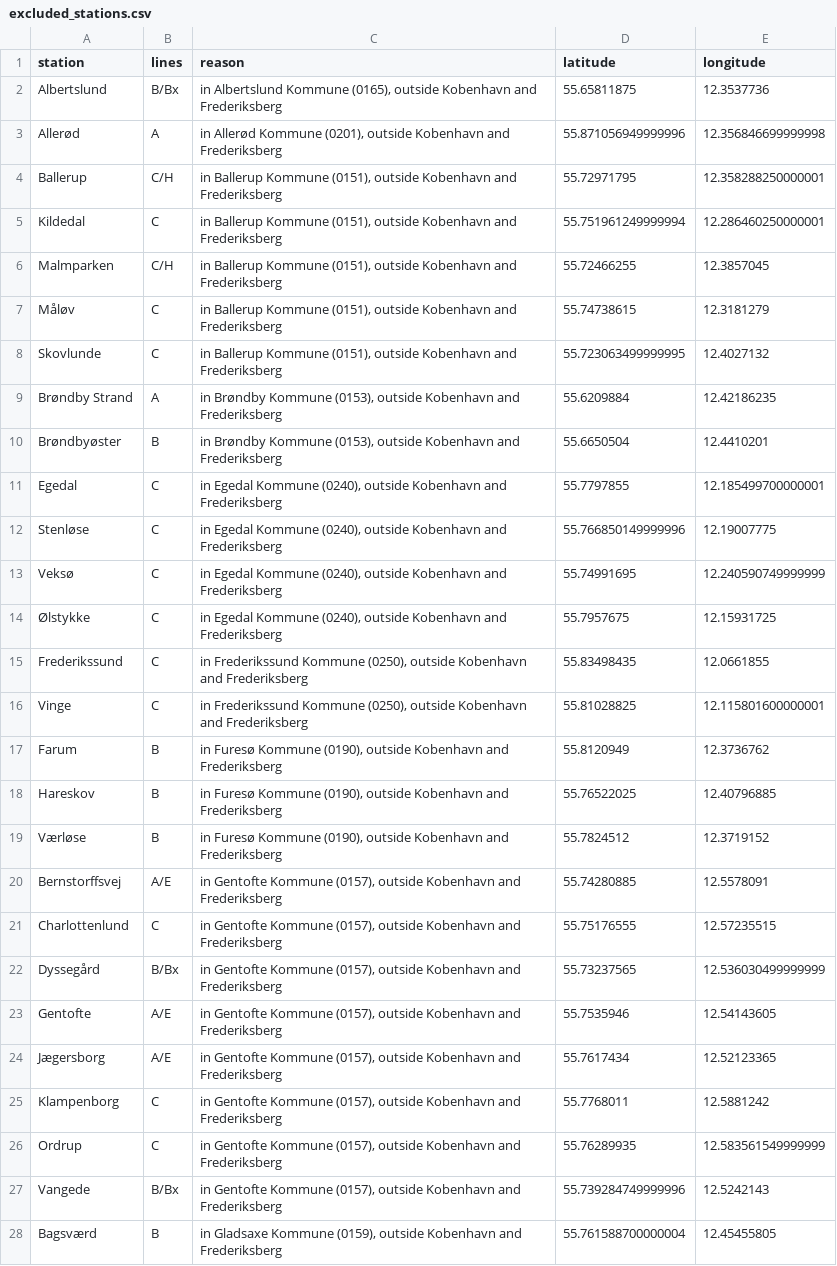
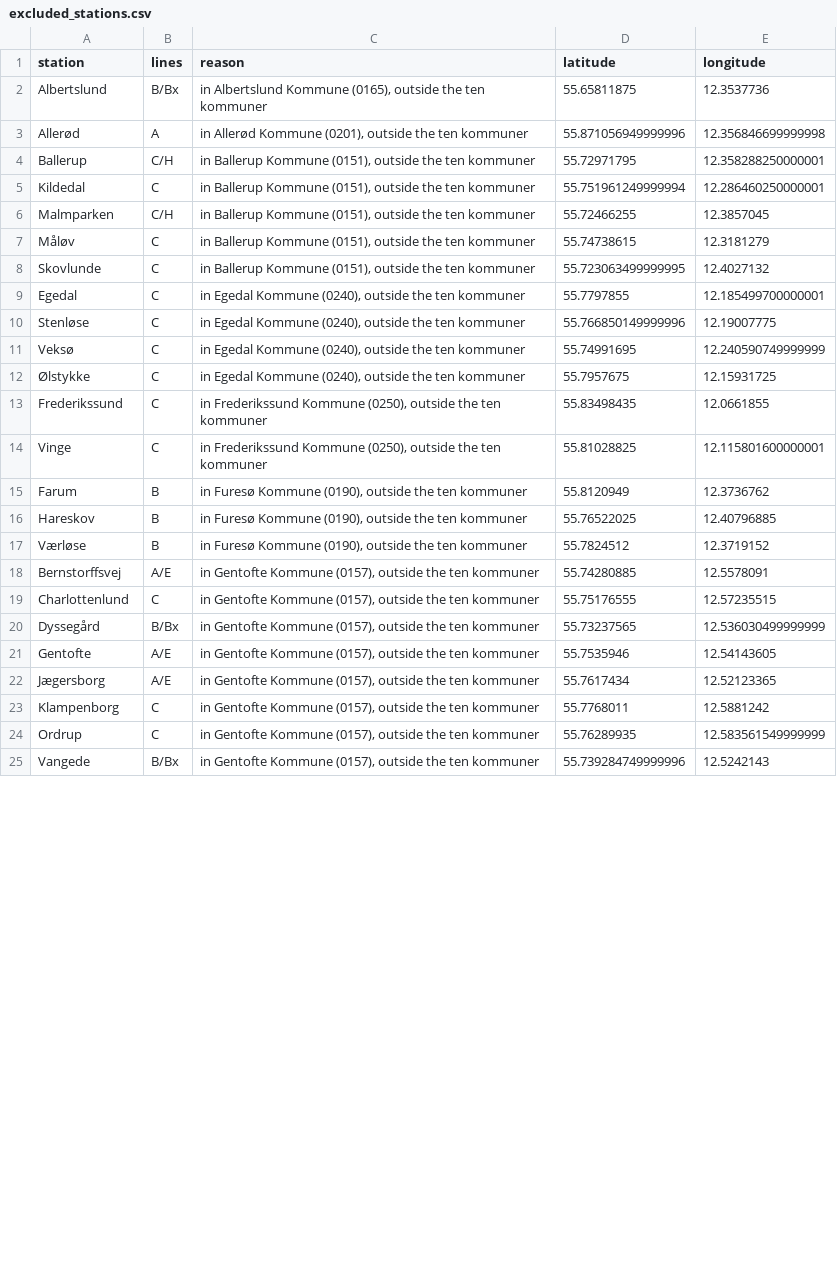
Before and after one commit to dacekroberts/expanded-heatmap, a CSV file: outputs/copenhagen/excluded_stations.csv, drawn as a sheet; only a part is shown; the diff covers the shown part only.

```diff
--- a/outputs/copenhagen/excluded_stations.csv
+++ b/outputs/copenhagen/excluded_stations.csv
@@ -1,28 +1,25 @@
 station,lines,reason,latitude,longitude
-Albertslund,B/Bx,"in Albertslund Kommune (0165), outside Kobenhavn and Frederiksberg",55.65811875,12.3537736
-Allerød,A,"in Allerød Kommune (0201), outside Kobenhavn and Frederiksberg",55.871056949999996,12.356846699999998
-Ballerup,C/H,"in Ballerup Kommune (0151), outside Kobenhavn and Frederiksberg",55.72971795,12.358288250000001
-Kildedal,C,"in Ballerup Kommune (0151), outside Kobenhavn and Frederiksberg",55.751961249999994,12.286460250000001
-Malmparken,C/H,"in Ballerup Kommune (0151), outside Kobenhavn and Frederiksberg",55.72466255,12.3857045
-Måløv,C,"in Ballerup Kommune (0151), outside Kobenhavn and Frederiksberg",55.74738615,12.3181279
-Skovlunde,C,"in Ballerup Kommune (0151), outside Kobenhavn and Frederiksberg",55.723063499999995,12.4027132
-Brøndby Strand,A,"in Brøndby Kommune (0153), outside Kobenhavn and Frederiksberg",55.6209884,12.42186235
-Brøndbyøster,B,"in Brøndby Kommune (0153), outside Kobenhavn and Frederiksberg",55.6650504,12.4410201
-Egedal,C,"in Egedal Kommune (0240), outside Kobenhavn and Frederiksberg",55.7797855,12.185499700000001
-Stenløse,C,"in Egedal Kommune (0240), outside Kobenhavn and Frederiksberg",55.766850149999996,12.19007775
-Veksø,C,"in Egedal Kommune (0240), outside Kobenhavn and Frederiksberg",55.74991695,12.240590749999999
-Ølstykke,C,"in Egedal Kommune (0240), outside Kobenhavn and Frederiksberg",55.7957675,12.15931725
-Frederikssund,C,"in Frederikssund Kommune (0250), outside Kobenhavn and Frederiksberg",55.83498435,12.0661855
-Vinge,C,"in Frederikssund Kommune (0250), outside Kobenhavn and Frederiksberg",55.81028825,12.115801600000001
-Farum,B,"in Furesø Kommune (0190), outside Kobenhavn and Frederiksberg",55.8120949,12.3736762
-Hareskov,B,"in Furesø Kommune (0190), outside Kobenhavn and Frederiksberg",55.76522025,12.40796885
-Værløse,B,"in Furesø Kommune (0190), outside Kobenhavn and Frederiksberg",55.7824512,12.3719152
-Bernstorffsvej,A/E,"in Gentofte Kommune (0157), outside Kobenhavn and Frederiksberg",55.74280885,12.5578091
-Charlottenlund,C,"in Gentofte Kommune (0157), outside Kobenhavn and Frederiksberg",55.75176555,12.57235515
-Dyssegård,B/Bx,"in Gentofte Kommune (0157), outside Kobenhavn and Frederiksberg",55.73237565,12.536030499999999
-Gentofte,A/E,"in Gentofte Kommune (0157), outside Kobenhavn and Frederiksberg",55.7535946,12.54143605
-Jægersborg,A/E,"in Gentofte Kommune (0157), outside Kobenhavn and Frederiksberg",55.7617434,12.52123365
-Klampenborg,C,"in Gentofte Kommune (0157), outside Kobenhavn and Frederiksberg",55.7768011,12.5881242
-Ordrup,C,"in Gentofte Kommune (0157), outside Kobenhavn and Frederiksberg",55.76289935,12.583561549999999
-Vangede,B/Bx,"in Gentofte Kommune (0157), outside Kobenhavn and Frederiksberg",55.739284749999996,12.5242143
-Bagsværd,B,"in Gladsaxe Kommune (0159), outside Kobenhavn and Frederiksberg",55.761588700000004,12.45455805
+Albertslund,B/Bx,"in Albertslund Kommune (0165), outside the ten kommuner",55.65811875,12.3537736
+Allerød,A,"in Allerød Kommune (0201), outside the ten kommuner",55.871056949999996,12.356846699999998
+Ballerup,C/H,"in Ballerup Kommune (0151), outside the ten kommuner",55.72971795,12.358288250000001
+Kildedal,C,"in Ballerup Kommune (0151), outside the ten kommuner",55.751961249999994,12.286460250000001
+Malmparken,C/H,"in Ballerup Kommune (0151), outside the ten kommuner",55.72466255,12.3857045
+Måløv,C,"in Ballerup Kommune (0151), outside the ten kommuner",55.74738615,12.3181279
+Skovlunde,C,"in Ballerup Kommune (0151), outside the ten kommuner",55.723063499999995,12.4027132
+Egedal,C,"in Egedal Kommune (0240), outside the ten kommuner",55.7797855,12.185499700000001
+Stenløse,C,"in Egedal Kommune (0240), outside the ten kommuner",55.766850149999996,12.19007775
+Veksø,C,"in Egedal Kommune (0240), outside the ten kommuner",55.74991695,12.240590749999999
+Ølstykke,C,"in Egedal Kommune (0240), outside the ten kommuner",55.7957675,12.15931725
+Frederikssund,C,"in Frederikssund Kommune (0250), outside the ten kommuner",55.83498435,12.0661855
+Vinge,C,"in Frederikssund Kommune (0250), outside the ten kommuner",55.81028825,12.115801600000001
+Farum,B,"in Furesø Kommune (0190), outside the ten kommuner",55.8120949,12.3736762
+Hareskov,B,"in Furesø Kommune (0190), outside the ten kommuner",55.76522025,12.40796885
+Værløse,B,"in Furesø Kommune (0190), outside the ten kommuner",55.7824512,12.3719152
+Bernstorffsvej,A/E,"in Gentofte Kommune (0157), outside the ten kommuner",55.74280885,12.5578091
+Charlottenlund,C,"in Gentofte Kommune (0157), outside the ten kommuner",55.75176555,12.57235515
+Dyssegård,B/Bx,"in Gentofte Kommune (0157), outside the ten kommuner",55.73237565,12.536030499999999
+Gentofte,A/E,"in Gentofte Kommune (0157), outside the ten kommuner",55.7535946,12.54143605
+Jægersborg,A/E,"in Gentofte Kommune (0157), outside the ten kommuner",55.7617434,12.52123365
+Klampenborg,C,"in Gentofte Kommune (0157), outside the ten kommuner",55.7768011,12.5881242
+Ordrup,C,"in Gentofte Kommune (0157), outside the ten kommuner",55.76289935,12.583561549999999
+Vangede,B/Bx,"in Gentofte Kommune (0157), outside the ten kommuner",55.739284749999996,12.5242143
```
Also changed, not shown: 11 removed rows and 21 edited cells elsewhere in this file, 4 other files.
